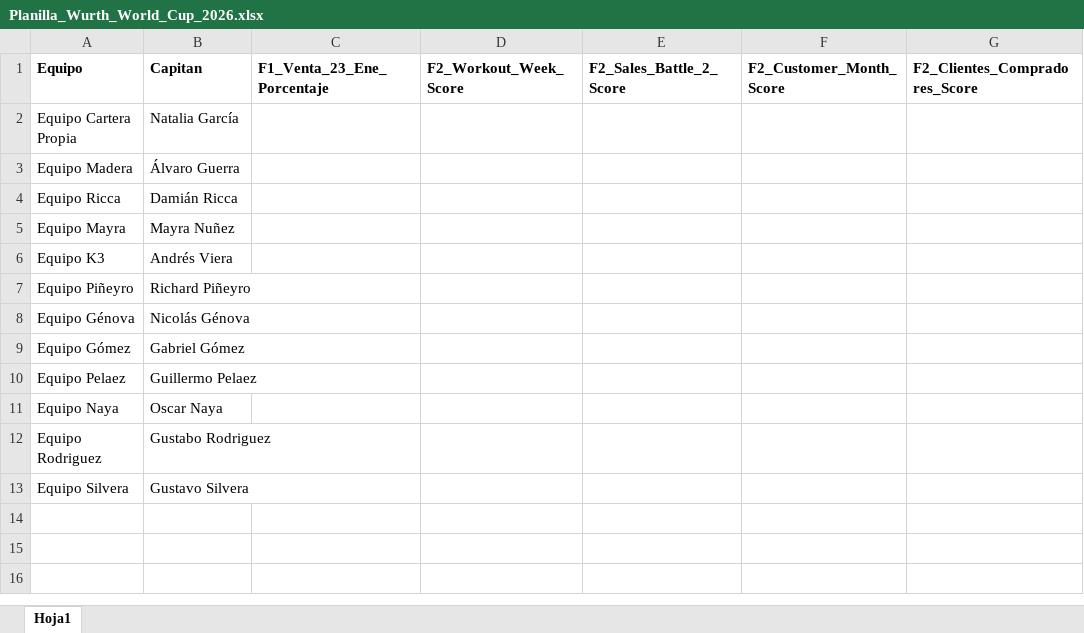
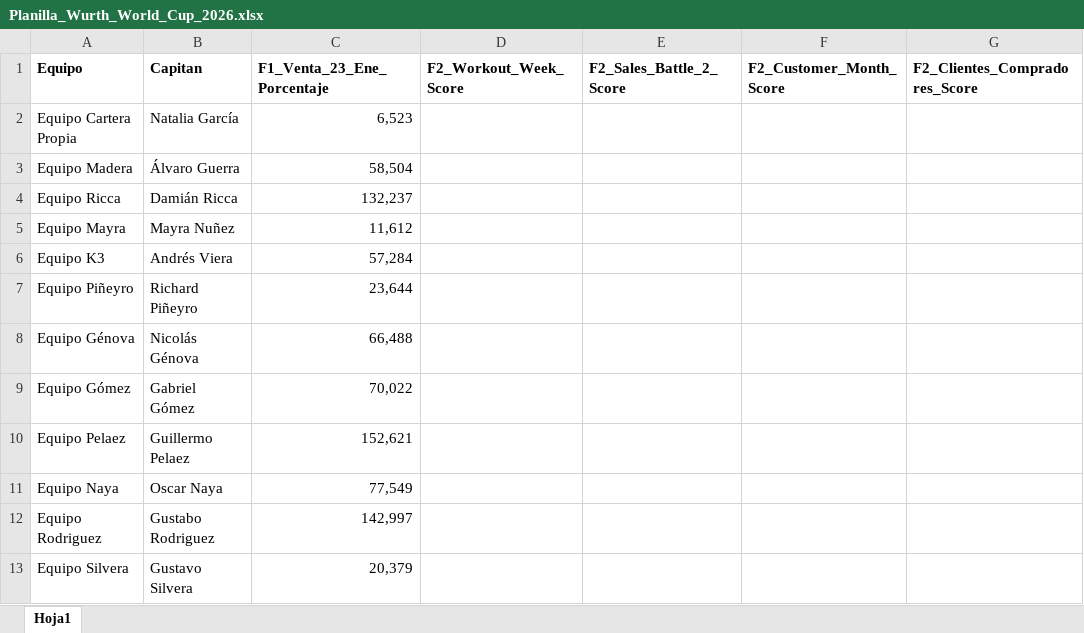
Before and after one commit to wurth-fidelidad-uy/wurth-mundial-2026, an Excel workbook: Planilla_Wurth_World_Cup_2026.xlsx, sheet Hoja1, drawn as a sheet; only a part is shown; values as stored, in another font and other column widths than the file's, no borders; the diff names each change by its address in the sheet, - before the commit and + after, or states it on an @@ line.

Commit message:
Add files via upload

```diff
--- a/Planilla_Wurth_World_Cup_2026.xlsx (sheet Hoja1)
+++ b/Planilla_Wurth_World_Cup_2026.xlsx (sheet Hoja1)
-C2 (F1_Venta_23_Ene_Porcentaje): (empty)
+C2 (F1_Venta_23_Ene_Porcentaje): 6,523
-C3 (F1_Venta_23_Ene_Porcentaje): (empty)
+C3 (F1_Venta_23_Ene_Porcentaje): 58,504
-C4 (F1_Venta_23_Ene_Porcentaje): (empty)
+C4 (F1_Venta_23_Ene_Porcentaje): 132,237
-C5 (F1_Venta_23_Ene_Porcentaje): (empty)
+C5 (F1_Venta_23_Ene_Porcentaje): 11,612
-C6 (F1_Venta_23_Ene_Porcentaje): (empty)
+C6 (F1_Venta_23_Ene_Porcentaje): 57,284
-C7 (F1_Venta_23_Ene_Porcentaje): (empty)
+C7 (F1_Venta_23_Ene_Porcentaje): 23,644
-C8 (F1_Venta_23_Ene_Porcentaje): (empty)
+C8 (F1_Venta_23_Ene_Porcentaje): 66,488
-C9 (F1_Venta_23_Ene_Porcentaje): (empty)
+C9 (F1_Venta_23_Ene_Porcentaje): 70,022
-C10 (F1_Venta_23_Ene_Porcentaje): (empty)
+C10 (F1_Venta_23_Ene_Porcentaje): 152,621
-C11 (F1_Venta_23_Ene_Porcentaje): (empty)
+C11 (F1_Venta_23_Ene_Porcentaje): 77,549
-C12 (F1_Venta_23_Ene_Porcentaje): (empty)
+C12 (F1_Venta_23_Ene_Porcentaje): 142,997
-C13 (F1_Venta_23_Ene_Porcentaje): (empty)
+C13 (F1_Venta_23_Ene_Porcentaje): 20,379
```
